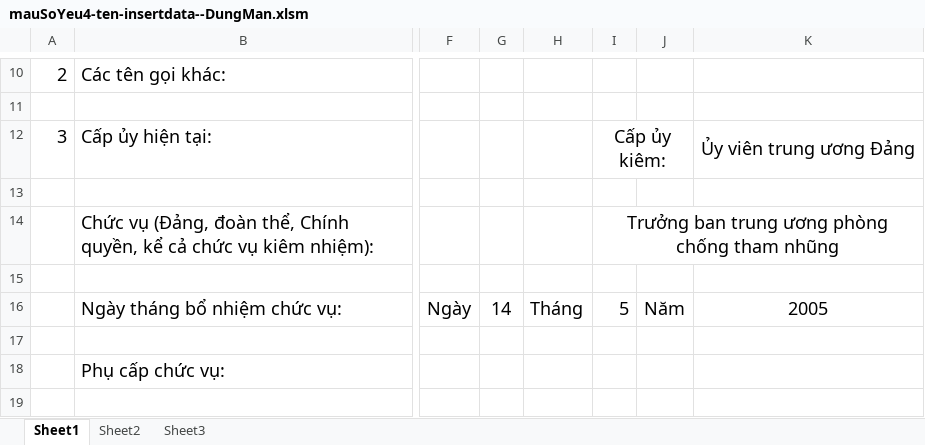
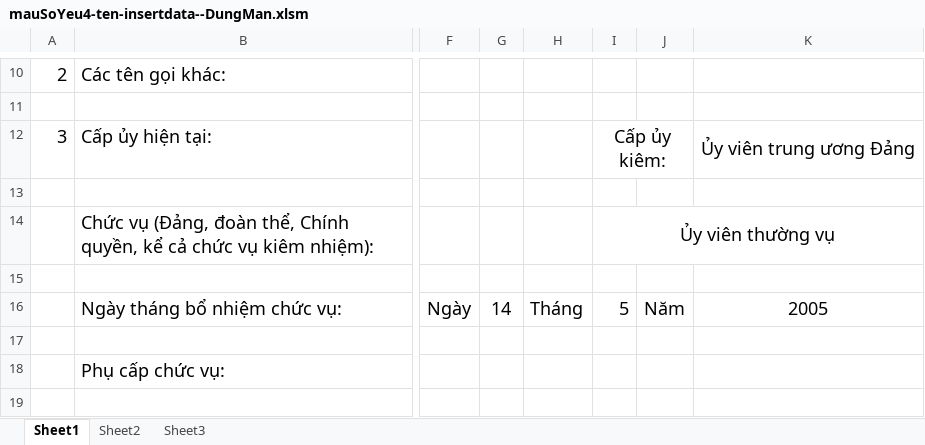
Before and after one commit to viettoan/qlns_utt, an Excel workbook: excel/mauSoYeu4-ten-insertdata--DungMan.xlsm, sheet Sheet1, drawn as a sheet; only a part is shown, gaps mark what is left out; values as stored, in another font and other column widths than the file's, no borders; charts and pictures not drawn; the diff names each change by its address in the sheet, - before the commit and + after, or states it on an @@ line.

```diff
--- a/excel/mauSoYeu4-ten-insertdata--DungMan.xlsm (sheet Sheet1)
+++ b/excel/mauSoYeu4-ten-insertdata--DungMan.xlsm (sheet Sheet1)
-I14: Trưởng ban trung ương phòng chống tham nhũng
+I14: Ủy viên thường vụ
```
Also changed, not shown: charts or pictures, excel/mauSoYeu4-ten-insertdata--HaiNuyen.xlsm, excel/mauSoYeu4-ten-insertdata--NamNguyen.xlsm, 10 other files.
